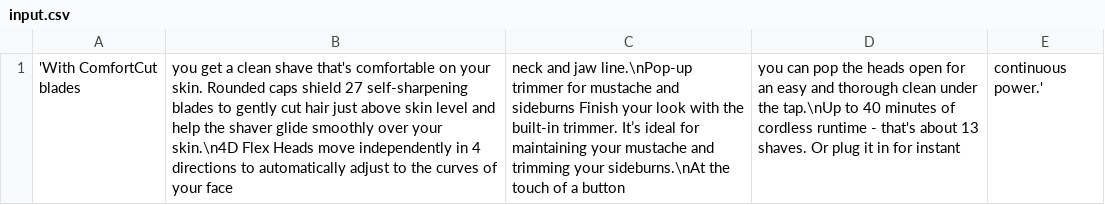
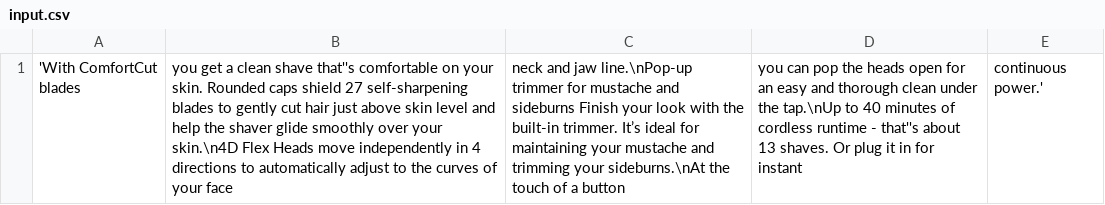
Before and after one commit to aws-samples/amazon-redshift-udfs, a CSV file: lambda-udfs/f_titan_embedding(varchar)/input.csv, drawn as a sheet; the diff names each change by its address in the sheet, - before the commit and + after, or states it on an @@ line.

Commit message:
escaping quotes

```diff
--- a/lambda-udfs/f_titan_embedding(varchar)/input.csv
+++ b/lambda-udfs/f_titan_embedding(varchar)/input.csv
-B1: …clean shave that's comfortable on…
+B1: …clean shave that''s comfortable on…
-D1: …runtime - that's about 13…
+D1: …runtime - that''s about 13…
```
